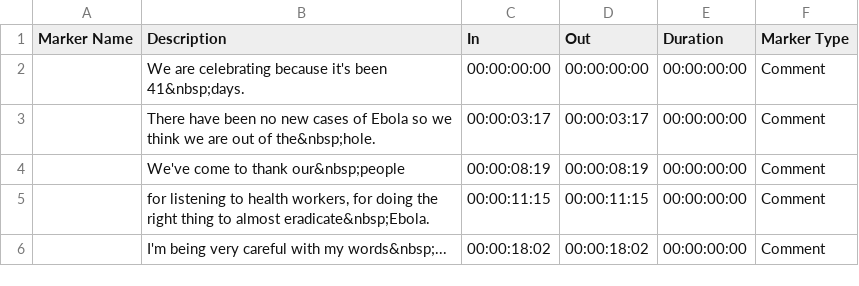
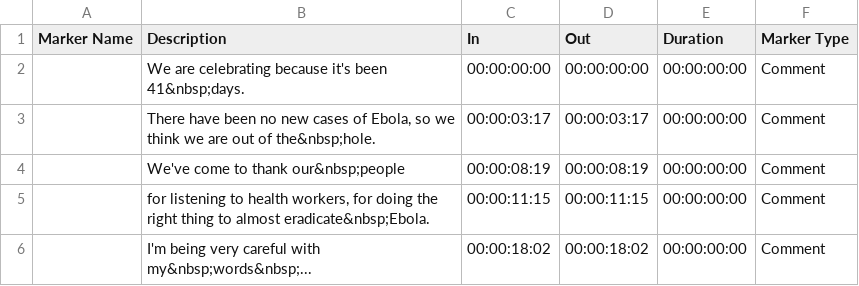
Before and after one commit to nprapps/barkedu, a CSV file: data/subtitles/01_miriamfofana_1.csv, drawn as a sheet; the diff names each change by its address in the sheet, - before the commit and + after, or states it on an @@ line.

```diff
--- a/data/subtitles/01_miriamfofana_1.csv
+++ b/data/subtitles/01_miriamfofana_1.csv
-B3 (Description): …cases of Ebola so we…
+B3 (Description): …cases of Ebola, so we…
-B6 (Description): …careful with my words&nbsp;...
+B6 (Description): …careful with my&nbsp;words&nbsp;...
```
Also changed, not shown: data/subtitles/05_mohamedbility.csv, 9 other files.
